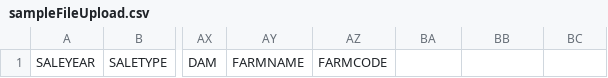
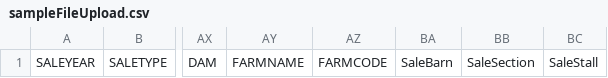
Before and after one commit to monilmody/PreferredE, a CSV file: sampleFileUpload.csv, drawn as a sheet; only a part is shown, gaps mark what is left out; the diff names each change by its address in the sheet, - before the commit and + after, or states it on an @@ line.

Commit message:
adding the new columns in sales

```diff
--- a/sampleFileUpload.csv
+++ b/sampleFileUpload.csv
-BA1: (empty)
+BA1: SaleBarn
-BB1: (empty)
+BB1: SaleSection
-BC1: (empty)
+BC1: SaleStall
```
Also changed, not shown: sampleFileUpload_T.csv, 2 other files.
